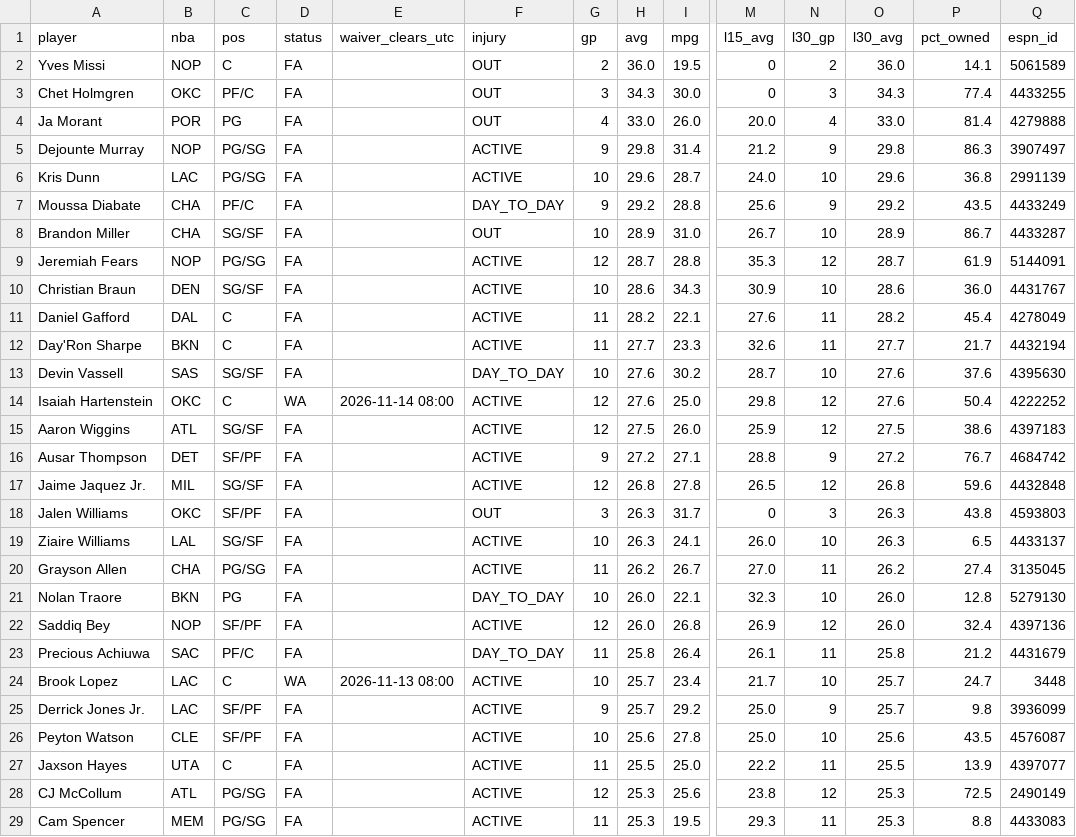
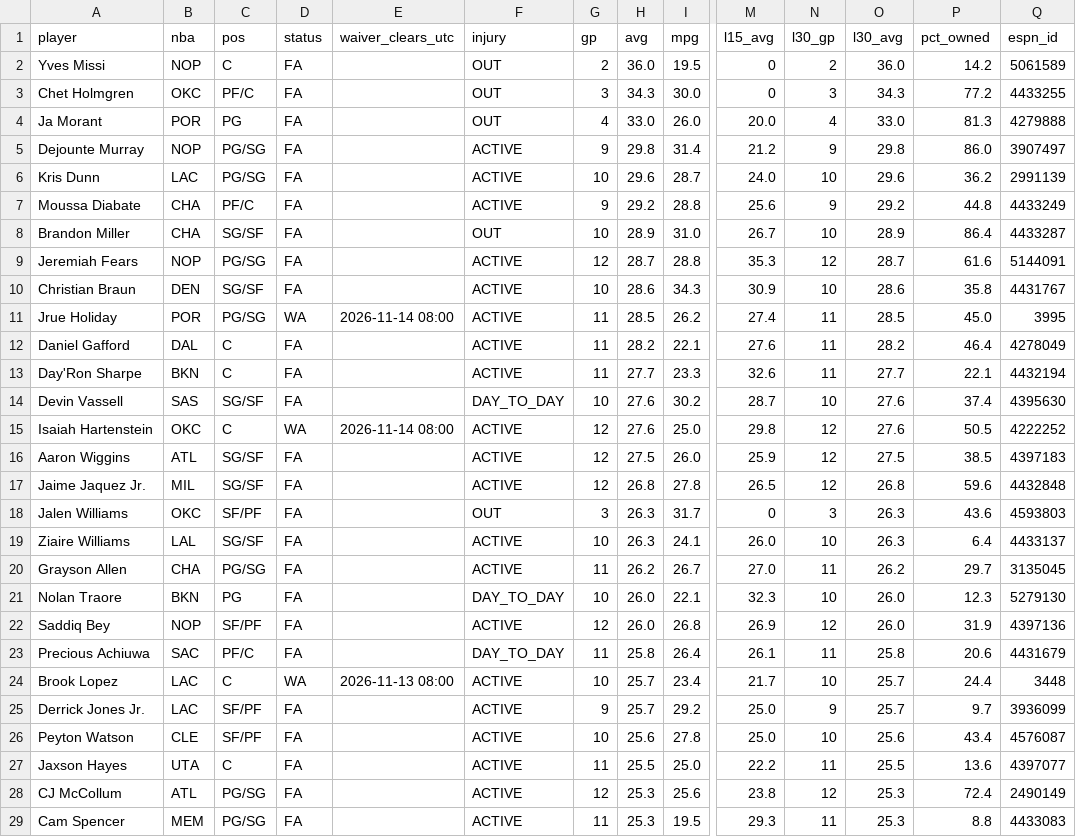
Before and after one commit to luke8mcm/blue-ballers-relay, a CSV file: data/free_agents.csv, drawn as a sheet; only a part is shown, gaps mark what is left out; removed rows and columns are numbered as before the commit, all else as after; rows hold the shown columns only; the diff covers the shown part only; the diff names each change by its address in the sheet, - before the commit and + after, or states it on an @@ line.

Commit message:
data: 2026-11-12 23:37 UTC

```diff
--- a/data/free_agents.csv
+++ b/data/free_agents.csv
-P2 (pct_owned): 14.1
+P2 (pct_owned): 14.2
-P3 (pct_owned): 77.4
+P3 (pct_owned): 77.2
-P4 (pct_owned): 81.4
+P4 (pct_owned): 81.3
-P5 (pct_owned): 86.3
+P5 (pct_owned): 86.0
-P6 (pct_owned): 36.8
+P6 (pct_owned): 36.2
-F7 (injury): DAY_TO_DAY
+F7 (injury): ACTIVE
-P7 (pct_owned): 43.5
+P7 (pct_owned): 44.8
-P8 (pct_owned): 86.7
+P8 (pct_owned): 86.4
-P9 (pct_owned): 61.9
+P9 (pct_owned): 61.6
-P10 (pct_owned): 36.0
+P10 (pct_owned): 35.8
+row 11: Jrue Holiday | POR | PG/SG | WA | 2026-11-14 08:00 | ACTIVE | 11 | 28.5 | 26.2 | 27.4 | 11 | 28.5 | 45.0 | 3995
-P12 (pct_owned): 45.4
+P12 (pct_owned): 46.4
-P13 (pct_owned): 21.7
+P13 (pct_owned): 22.1
-P14 (pct_owned): 37.6
+P14 (pct_owned): 37.4
-P15 (pct_owned): 50.4
+P15 (pct_owned): 50.5
-P16 (pct_owned): 38.6
+P16 (pct_owned): 38.5
-row 16: Ausar Thompson | DET | SF/PF | FA |  | ACTIVE | 9 | 27.2 | 27.1 | 28.8 | 9 | 27.2 | 76.7 | 4684742
-P18 (pct_owned): 43.8
+P18 (pct_owned): 43.6
-P19 (pct_owned): 6.5
+P19 (pct_owned): 6.4
-P20 (pct_owned): 27.4
+P20 (pct_owned): 29.7
-P21 (pct_owned): 12.8
+P21 (pct_owned): 12.3
-P22 (pct_owned): 32.4
+P22 (pct_owned): 31.9
-P23 (pct_owned): 21.2
+P23 (pct_owned): 20.6
-P24 (pct_owned): 24.7
+P24 (pct_owned): 24.4
-P25 (pct_owned): 9.8
+P25 (pct_owned): 9.7
-P26 (pct_owned): 43.5
+P26 (pct_owned): 43.4
-P27 (pct_owned): 13.9
+P27 (pct_owned): 13.6
-P28 (pct_owned): 72.5
+P28 (pct_owned): 72.4
```
Also changed, not shown: 93 edited cells elsewhere in this file, data/rosters.csv, data/teams.csv, 1 other file.
